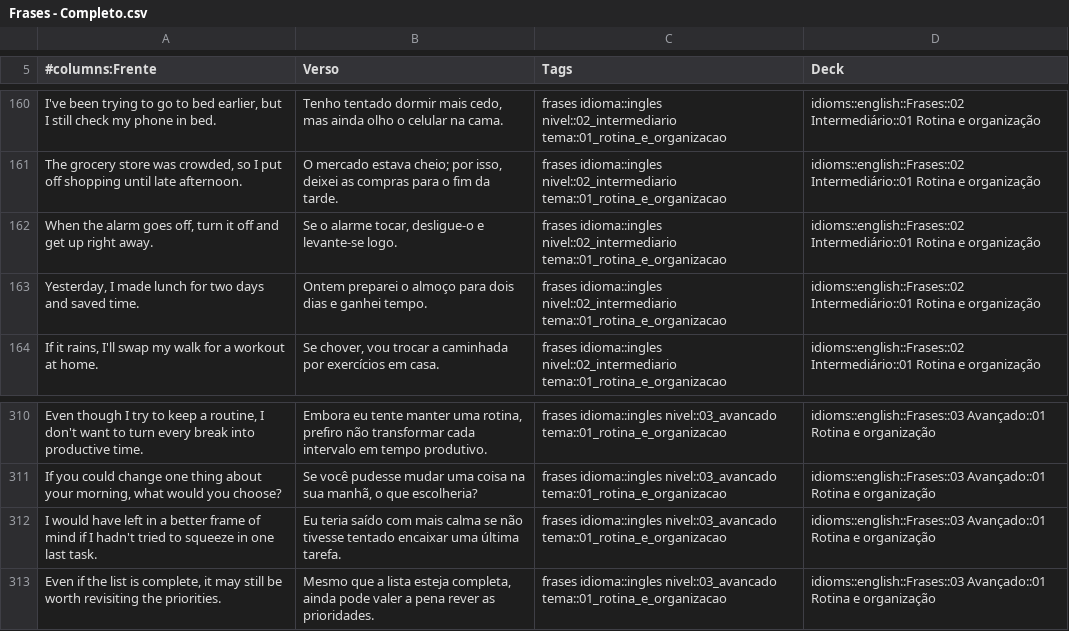
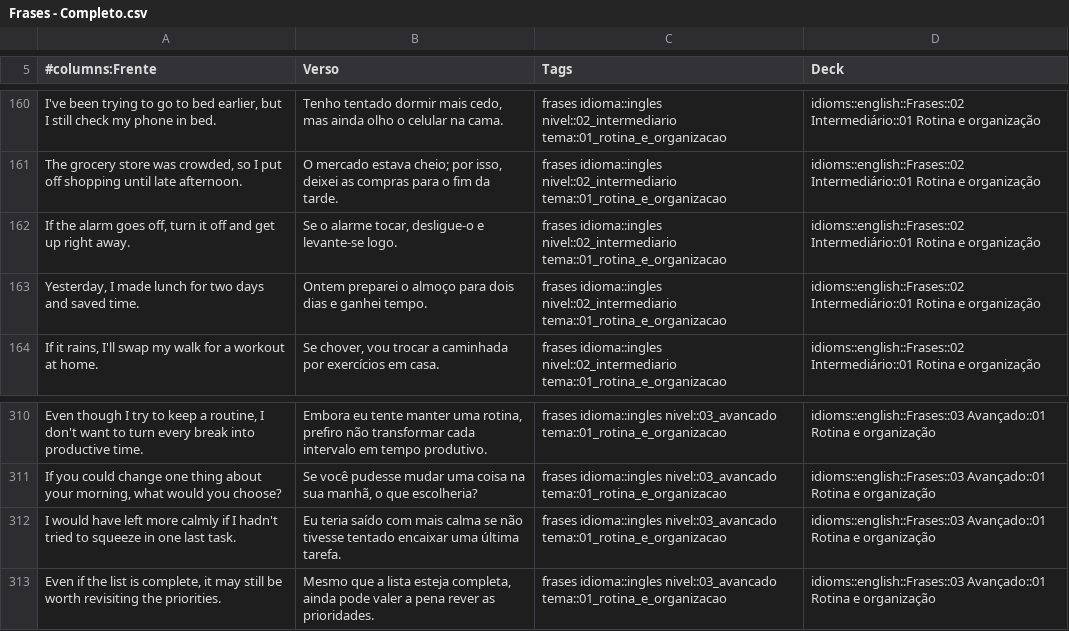
Before and after one commit to brunomartinsmv/flashcards, a CSV file: flashcards/english/Frases - Completo.csv, drawn as a sheet; only a part is shown, gaps mark what is left out; the diff names each change by its address in the sheet, - before the commit and + after, or states it on an @@ line.

```diff
--- a/flashcards/english/Frases - Completo.csv
+++ b/flashcards/english/Frases - Completo.csv
-A162 (#columns:Frente): When the alarm…
+A162 (#columns:Frente): If the alarm…
-A312 (#columns:Frente): …have left in a better frame of mind if I…
+A312 (#columns:Frente): …have left more calmly if I…
```
Also changed, not shown: flashcards/cpa/13 - Índices e tributação de renda variável.csv, flashcards/cpa/cpa_13.tsv, 16 other files.
